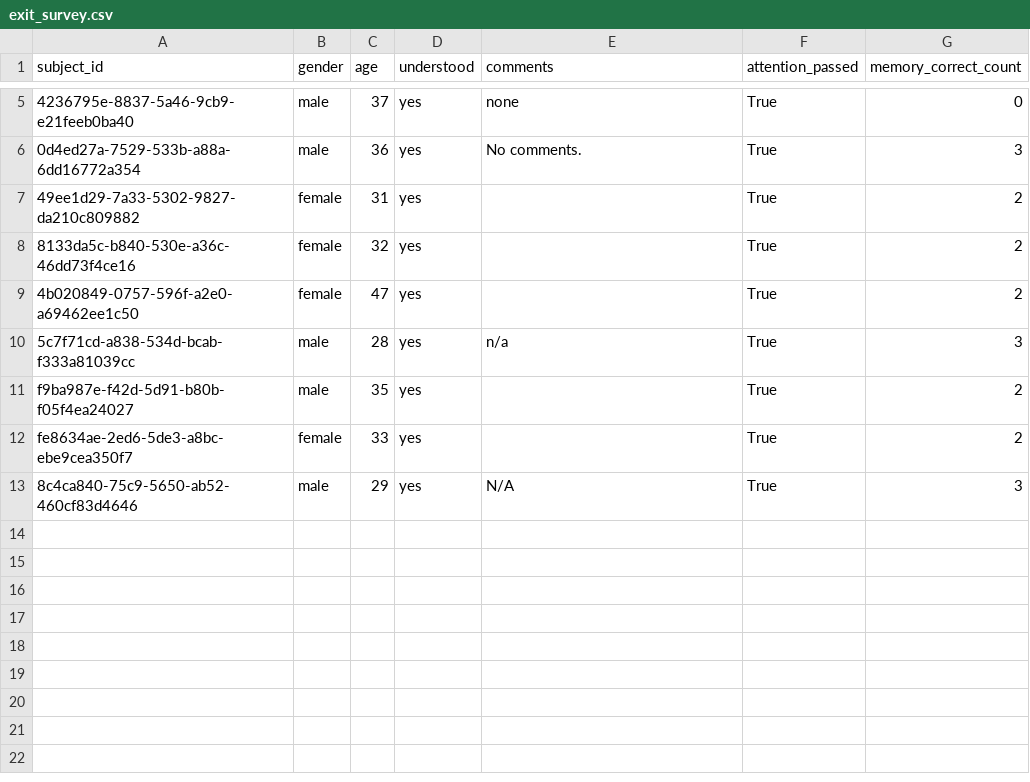
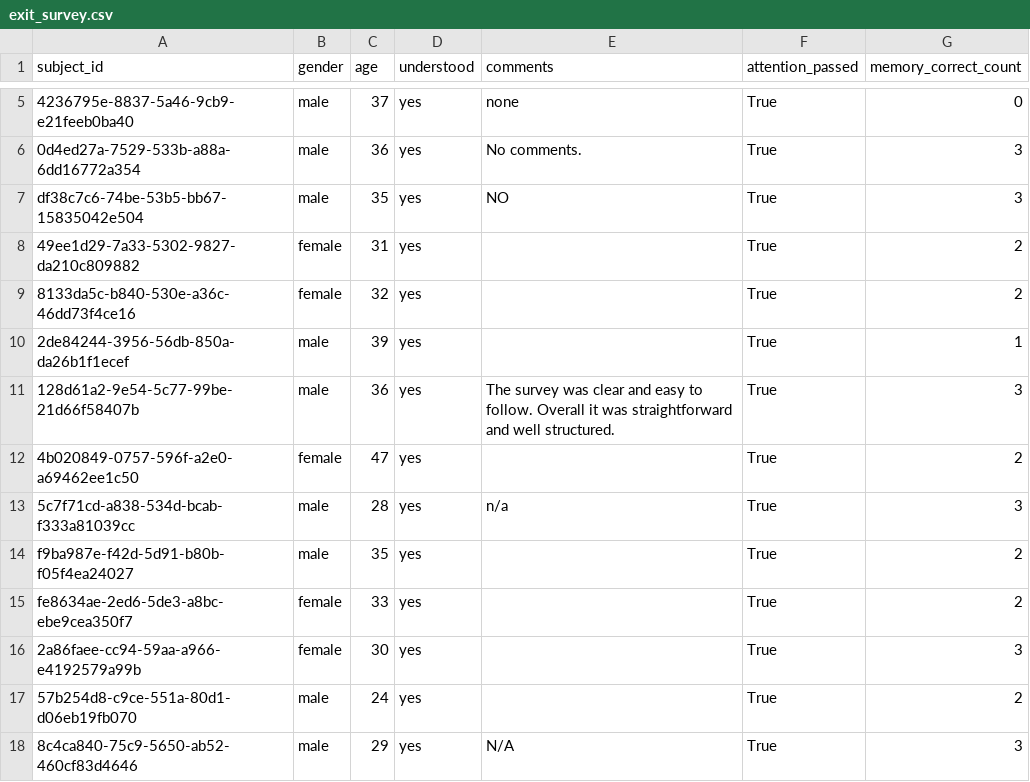
Before and after one commit to aliciamchen/sip, a CSV file: data/inv_plan_effort_inferred/exit_survey.csv, drawn as a sheet; only a part is shown, gaps mark what is left out; the diff names each change by its address in the sheet, - before the commit and + after, or states it on an @@ line.

Commit message:
refresh inv_plan_effort_inferred outputs (n=16 pilot)

```diff
--- a/data/inv_plan_effort_inferred/exit_survey.csv
+++ b/data/inv_plan_effort_inferred/exit_survey.csv
+row 7: df38c7c6-74be-53b5-bb67-15835042e504 | male | 35 | yes | NO | True | 3
+row 10: 2de84244-3956-56db-850a-da26b1f1ecef | male | 39 | yes |  | True | 1
+row 11: 128d61a2-9e54-5c77-99be-21d66f58407b | male | 36 | yes | The survey was clear and easy to follow. Overall it was straightforward and well structured. | True | 3
+row 16: 2a86faee-cc94-59aa-a966-e4192579a99b | female | 30 | yes |  | True | 3
+row 17: 57b254d8-c9ce-551a-80d1-d06eb19fb070 | male | 24 | yes |  | True | 2
```
Also changed, not shown: model/outputs/cv_loso_inv_plan_effort_inferred_preds_summary.csv, model/outputs/cv_loso_inverse_effort_inferred_folds.csv, 7 other files.
